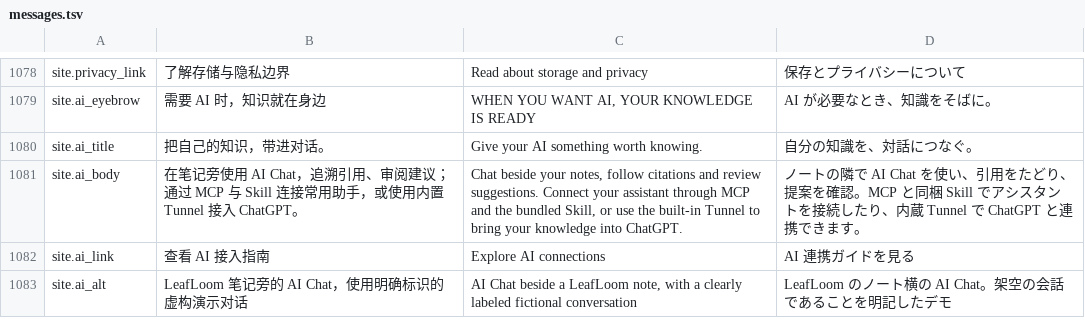
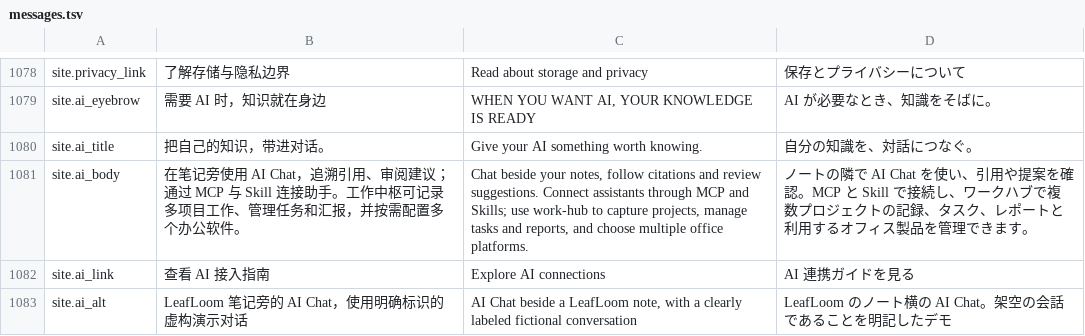
Before and after one commit to DJ-Huang/LeafLoom, a TSV file: vault_rag/locales/messages.tsv, drawn as a sheet; only a part is shown, gaps mark what is left out.

```diff
--- a/vault_rag/locales/messages.tsv
+++ b/vault_rag/locales/messages.tsv
@@ -1080,3 +1080,3 @@ site.ai_eyebrow|需要 AI 时，知识就在身边|WHEN YOU WANT AI, YOUR KNOWLE
 site.ai_title|把自己的知识，带进对话。|Give your AI something worth knowing.|自分の知識を、対話につなぐ。
-site.ai_body|在笔记旁使用 AI Chat，追溯引用、审阅建议；通过 MCP 与 Skill 连接常用助手，或使用内置 Tunnel 接入 ChatGPT。|Chat beside your notes, follow citations and review suggestions. Connect your assistant through MCP and the bundled Skill, or use the built-in Tunnel to bring your knowledge into ChatGPT.|ノートの隣で AI Chat を使い、引用をたどり、提案を確認。MCP と同梱 Skill でアシスタントを接続したり、内蔵 Tunnel で ChatGPT と連携できます。
+site.ai_body|在笔记旁使用 AI Chat，追溯引用、审阅建议；通过 MCP 与 Skill 连接助手。工作中枢可记录多项目工作、管理任务和汇报，并按需配置多个办公软件。|Chat beside your notes, follow citations and review suggestions. Connect assistants through MCP and Skills; use work-hub to capture projects, manage tasks and reports, and choose multiple office platforms.|ノートの隣で AI Chat を使い、引用や提案を確認。MCP と Skill で接続し、ワークハブで複数プロジェクトの記録、タスク、レポートと利用するオフィス製品を管理できます。
 site.ai_link|查看 AI 接入指南|Explore AI connections|AI 連携ガイドを見る
```
Also changed, not shown: 25 other files.
